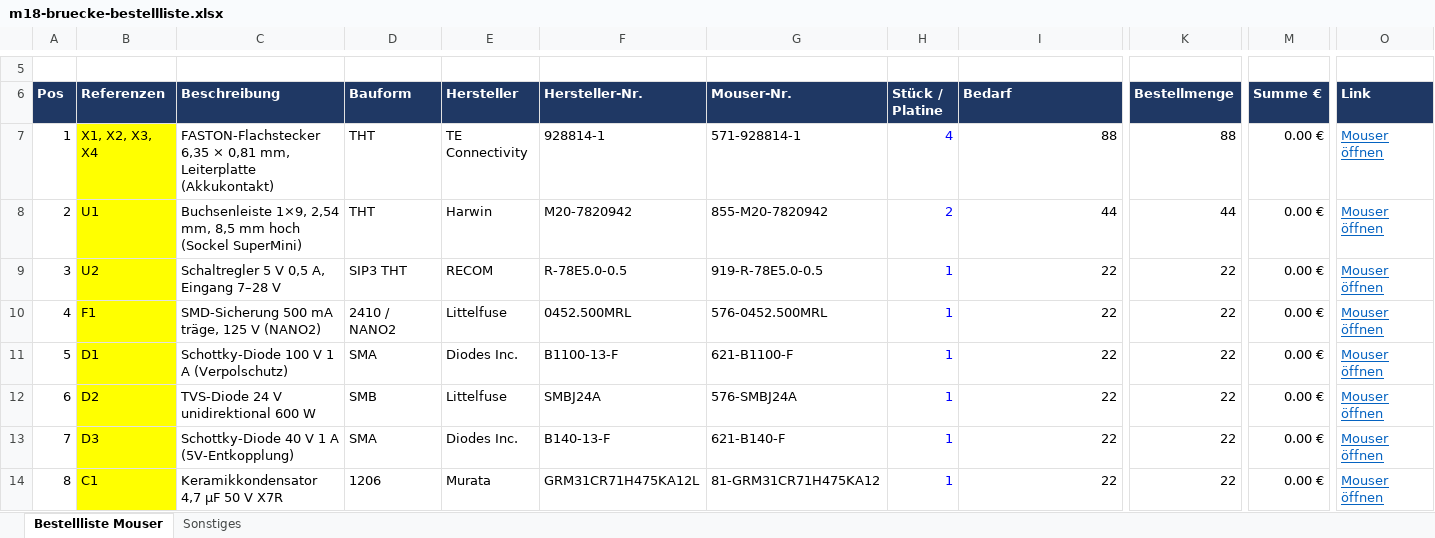
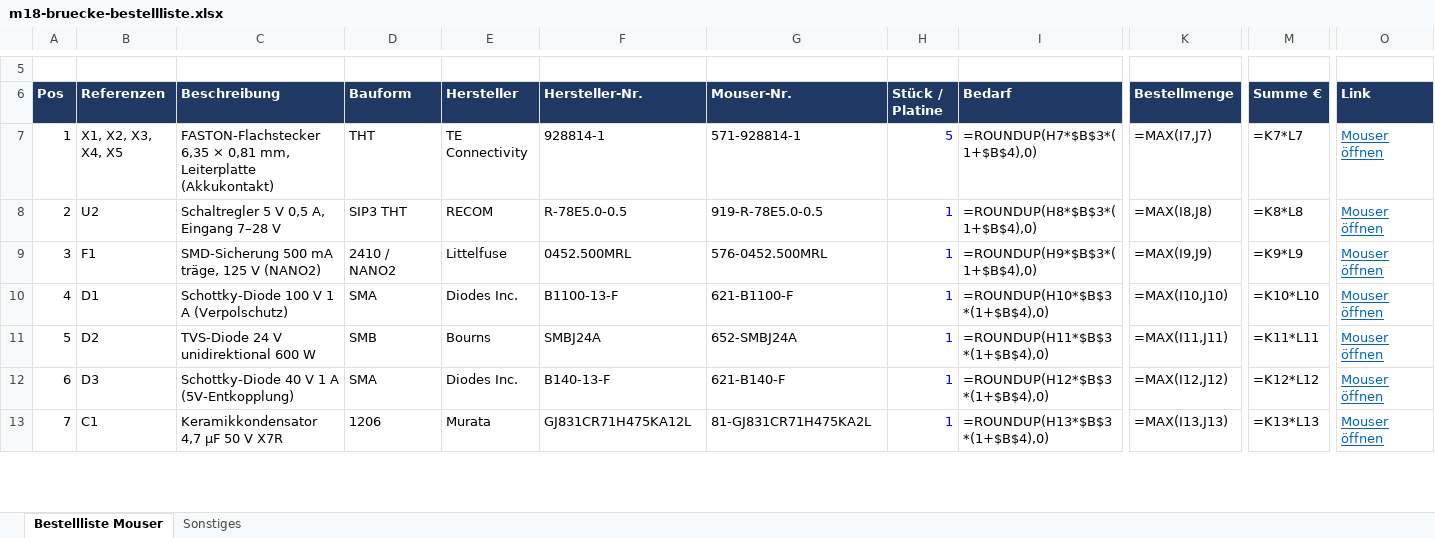
Before and after one commit to danunt97/m18-protocol, an Excel workbook: hardware/platine/fertigung/m18-bruecke-bestellliste.xlsx, sheet Bestellliste Mouser, drawn as a sheet; only a part is shown, gaps mark what is left out; values as stored, in another font and other column widths than the file's, no borders; formulas without a stored value are shown as written; removed rows and columns are numbered as before the commit, all else as after; rows hold the shown columns only; the diff covers the shown part only; the diff names each change by its address in the sheet, - before the commit and + after, or states it on an @@ line.

```diff
--- a/hardware/platine/fertigung/m18-bruecke-bestellliste.xlsx (sheet Bestellliste Mouser)
+++ b/hardware/platine/fertigung/m18-bruecke-bestellliste.xlsx (sheet Bestellliste Mouser)
-B7 (Referenzen): X1, X2, X3, X4
+B7 (Referenzen): X1, X2, X3, X4, X5
-B7 fill: #FFFF00
+B7 fill: none
-H7 (Stück / Platine): 4
+H7 (Stück / Platine): 5
-I7 (Bedarf): 88
+I7 (Bedarf): =ROUNDUP(H7*$B$3*(1+$B$4),0)
-K7 (Bestellmenge): 88
+K7 (Bestellmenge): =MAX(I7,J7)
-M7 (Summe €): 0.00 €
+M7 (Summe €): =K7*L7
-row 8: 2 | U1 | Buchsenleiste 1×9, 2,54 mm, 8,5 mm hoch (Sockel SuperMini) | THT | Harwin | M20-7820942 | 855-M20-7820942 | 2 | 44 | 44 | 0.00 € | Mouser öffnen
@@ column A (Pos) renumbered between rows 8 and 26 @@
-B8:B13 fill: #FFFF00
+B8:B13 fill: none
-I8 (Bedarf): 22
+I8 (Bedarf): =ROUNDUP(H8*$B$3*(1+$B$4),0)
-K8 (Bestellmenge): 22
+K8 (Bestellmenge): =MAX(I8,J8)
-M8 (Summe €): 0.00 €
+M8 (Summe €): =K8*L8
-I9 (Bedarf): 22
+I9 (Bedarf): =ROUNDUP(H9*$B$3*(1+$B$4),0)
-K9 (Bestellmenge): 22
+K9 (Bestellmenge): =MAX(I9,J9)
-M9 (Summe €): 0.00 €
+M9 (Summe €): =K9*L9
-I10 (Bedarf): 22
+I10 (Bedarf): =ROUNDUP(H10*$B$3*(1+$B$4),0)
-K10 (Bestellmenge): 22
+K10 (Bestellmenge): =MAX(I10,J10)
-M10 (Summe €): 0.00 €
+M10 (Summe €): =K10*L10
-E11 (Hersteller): Littelfuse
+E11 (Hersteller): Bourns
-G11 (Mouser-Nr.): 576-SMBJ24A
+G11 (Mouser-Nr.): 652-SMBJ24A
-I11 (Bedarf): 22
+I11 (Bedarf): =ROUNDUP(H11*$B$3*(1+$B$4),0)
-K11 (Bestellmenge): 22
+K11 (Bestellmenge): =MAX(I11,J11)
-M11 (Summe €): 0.00 €
+M11 (Summe €): =K11*L11
-I12 (Bedarf): 22
+I12 (Bedarf): =ROUNDUP(H12*$B$3*(1+$B$4),0)
-K12 (Bestellmenge): 22
+K12 (Bestellmenge): =MAX(I12,J12)
-M12 (Summe €): 0.00 €
+M12 (Summe €): =K12*L12
-F13 (Hersteller-Nr.): GRM31CR71H475KA12L
+F13 (Hersteller-Nr.): GJ831CR71H475KA12L
-G13 (Mouser-Nr.): 81-GRM31CR71H475KA12
+G13 (Mouser-Nr.): 81-GJ831CR71H475KA2L
-I13 (Bedarf): 22
+I13 (Bedarf): =ROUNDUP(H13*$B$3*(1+$B$4),0)
-K13 (Bestellmenge): 22
+K13 (Bestellmenge): =MAX(I13,J13)
-M13 (Summe €): 0.00 €
+M13 (Summe €): =K13*L13
```
Also changed, not shown: 1 removed row, 44 edited cells and cell formats elsewhere in this sheet, sheet Sonstiges, 43 other files.
